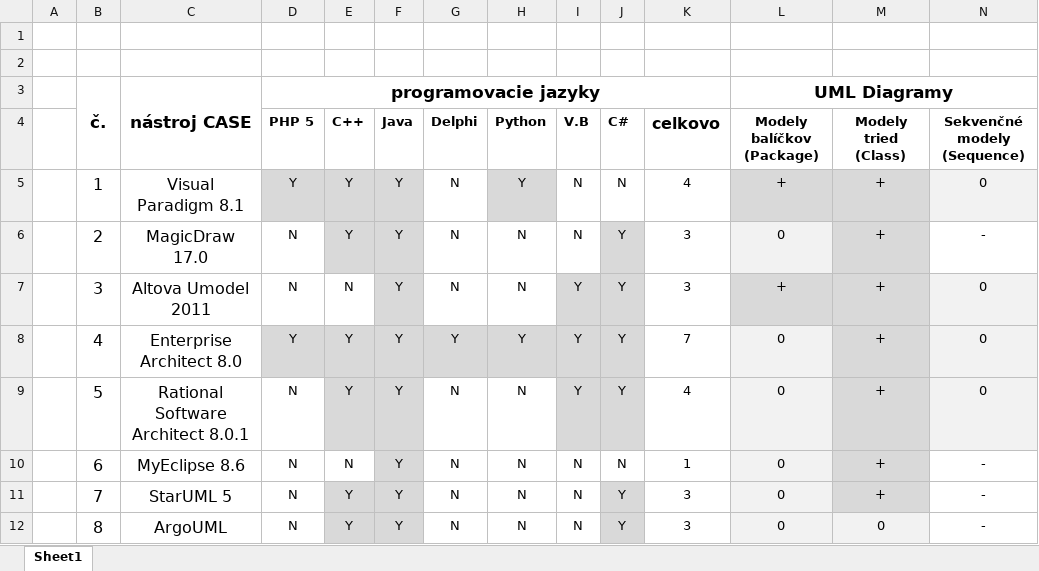
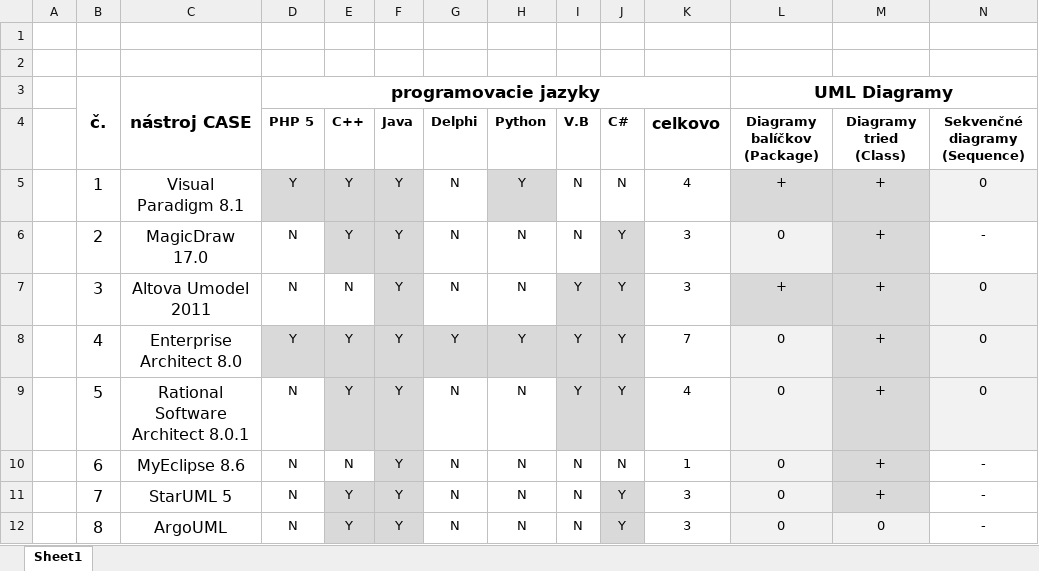
Before and after one commit to Simonito/MIP_clanok, an Excel workbook: tabulka_nastrojov.xlsx, sheet Sheet1, drawn as a sheet; values as stored, in another font and other column widths than the file's, no borders; the diff names each change by its address in the sheet, - before the commit and + after, or states it on an @@ line.

```diff
--- a/tabulka_nastrojov.xlsx (sheet Sheet1)
+++ b/tabulka_nastrojov.xlsx (sheet Sheet1)
-L4: Modely balíčkov (Package)
+L4: Diagramy balíčkov (Package)
-M4: Modely tried (Class)
+M4: Diagramy tried (Class)
-N4: Sekvenčné modely (Sequence)
+N4: Sekvenčné diagramy (Sequence)
```
Also changed, not shown: 7 other files.
